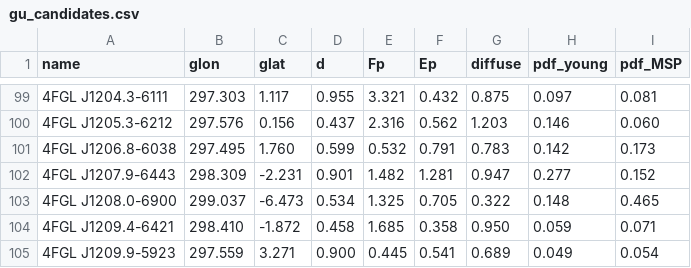
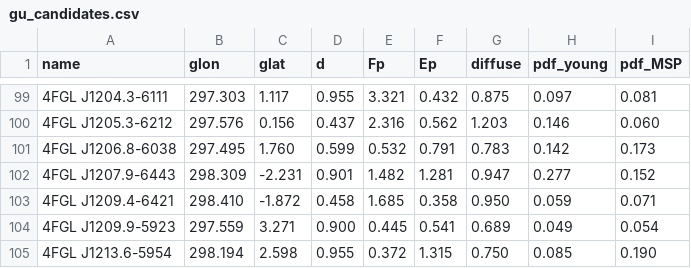
Before and after one commit to tburnett/srcpop, a CSV file: files/gu_candidates.csv, drawn as a sheet; only a part is shown, gaps mark what is left out; the shorter side is filled out with more unchanged rows; the diff names each change by its address in the sheet, - before the commit and + after, or states it on an @@ line.

```diff
--- a/files/gu_candidates.csv
+++ b/files/gu_candidates.csv
-row 103: 4FGL J1208.0-6900 | 299.037 | -6.473 | 0.534 | 1.325 | 0.705 | 0.322 | 0.148 | 0.465
```
Also changed, not shown: 11 other files.
